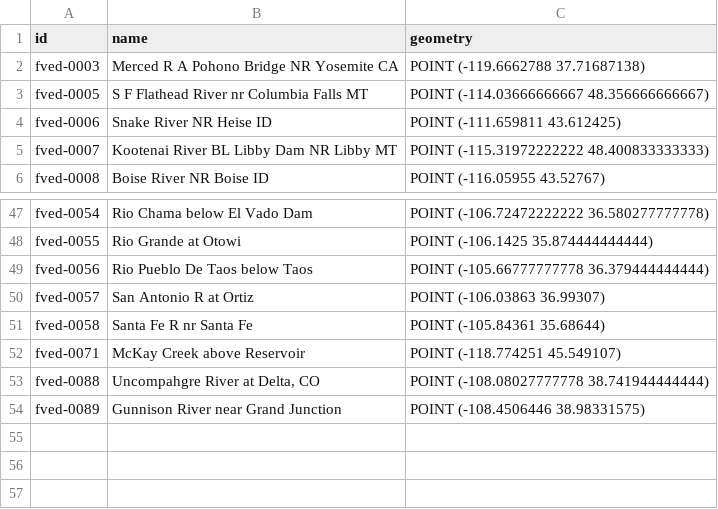
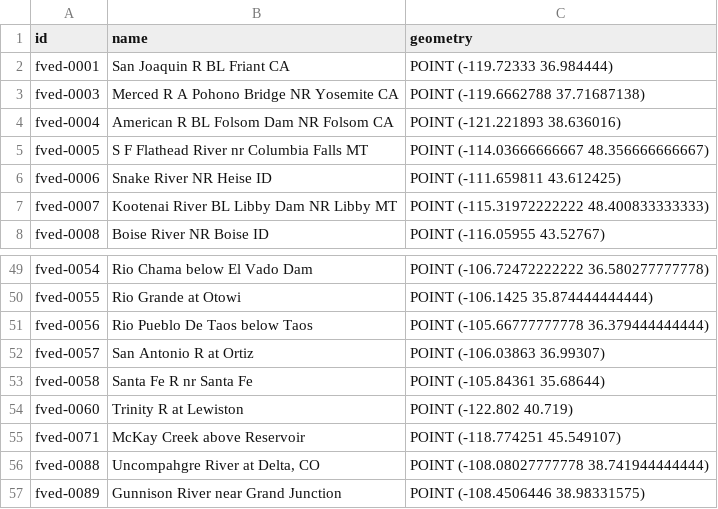
Before and after one commit to RTIInternational/teehr-fved, a CSV file: warehouse/local/locations/locations.csv, drawn as a sheet; only a part is shown, gaps mark what is left out; the diff names each change by its address in the sheet, - before the commit and + after, or states it on an @@ line.

```diff
--- a/warehouse/local/locations/locations.csv
+++ b/warehouse/local/locations/locations.csv
+row 2: fved-0001 | San Joaquin R BL Friant CA | POINT (-119.72333 36.984444)
+row 4: fved-0004 | American R BL Folsom Dam NR Folsom CA | POINT (-121.221893 38.636016)
+row 54: fved-0060 | Trinity R at Lewiston | POINT (-122.802 40.719)
```
Also changed, not shown: warehouse/local/locations/aliases.csv, warehouse/local/locations/crosswalk.csv, 8 other files.
